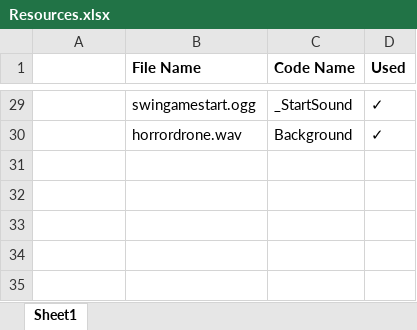
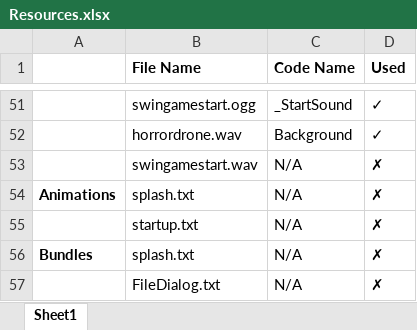
Before and after one commit to BayleyPap/BattleShips, an Excel workbook: Documentation/Resources.xlsx, sheet Sheet1, drawn as a sheet; only a part is shown, gaps mark what is left out; values as stored, in another font and other column widths than the file's, no borders; the diff covers the shown part only; the diff names each change by its address in the sheet, - before the commit and + after, or states it on an @@ line.

```diff
--- a/Documentation/Resources.xlsx (sheet Sheet1)
+++ b/Documentation/Resources.xlsx (sheet Sheet1)
+row 53:  | swingamestart.wav | N/A | ✗
+row 54: Animations | splash.txt | N/A | ✗
+row 55:  | startup.txt | N/A | ✗
+row 56: Bundles | splash.txt | N/A | ✗
+row 57:  | FileDialog.txt | N/A | ✗
```
Also changed, not shown: 22 added rows and 1 edited cell elsewhere in this sheet.
